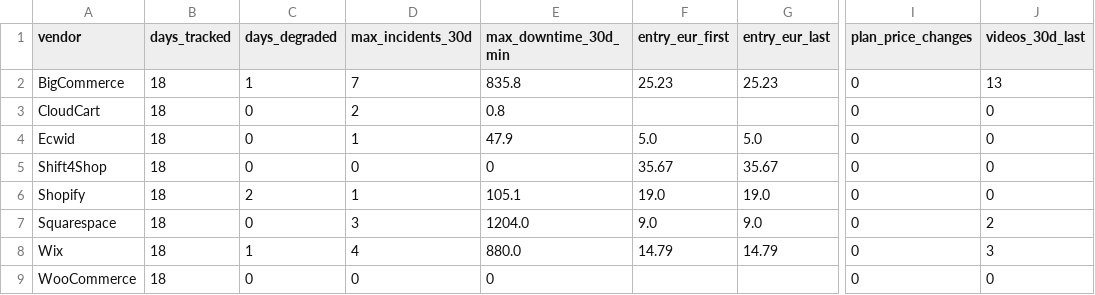
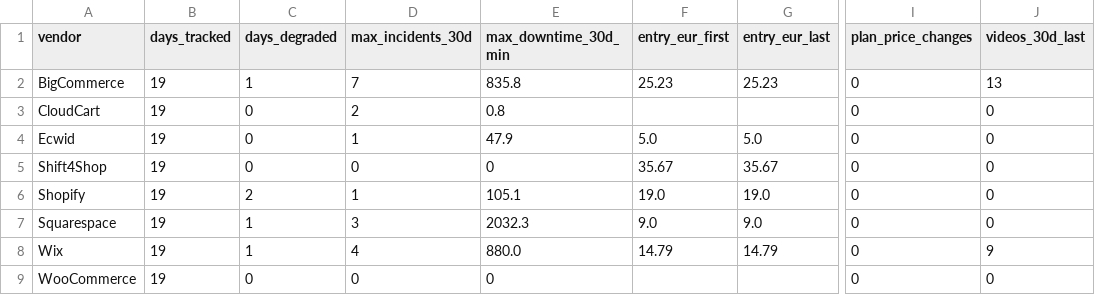
Before and after one commit to Emo-999/ecommerce-intelligence, a CSV file: exports/2026-09-summary.csv, drawn as a sheet; only a part is shown, gaps mark what is left out; the diff names each change by its address in the sheet, - before the commit and + after, or states it on an @@ line.

```diff
--- a/exports/2026-09-summary.csv
+++ b/exports/2026-09-summary.csv
-B2:B9 (days_tracked): 18
+B2:B9 (days_tracked): 19
-C7 (days_degraded): 0
+C7 (days_degraded): 1
-E7 (max_downtime_30d_min): 1204.0
+E7 (max_downtime_30d_min): 2032.3
-J7 (videos_30d_last): 2
+J7 (videos_30d_last): 0
-J8 (videos_30d_last): 3
+J8 (videos_30d_last): 9
```
Also changed, not shown: exports/2026-09-daily.csv, 10 other files.
